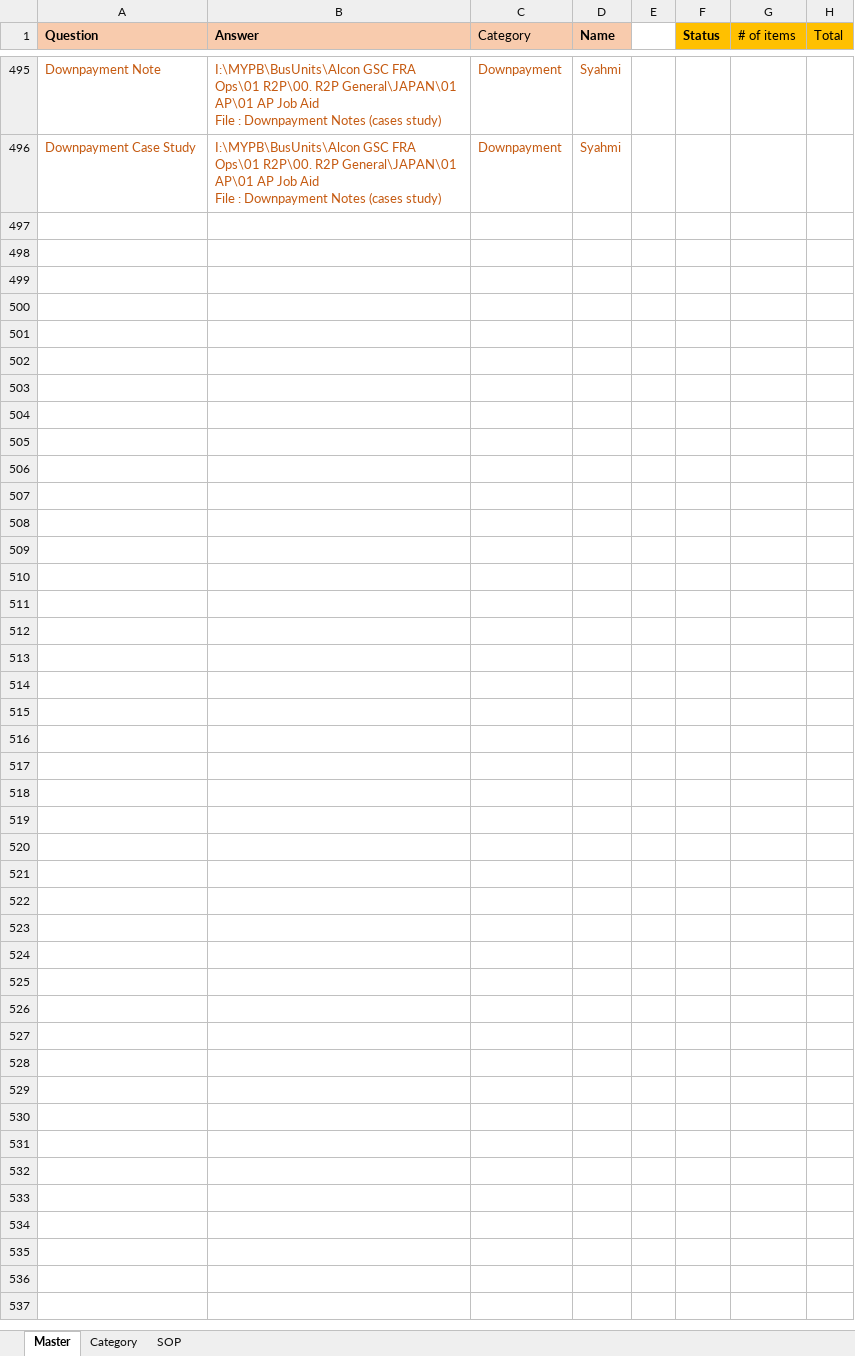
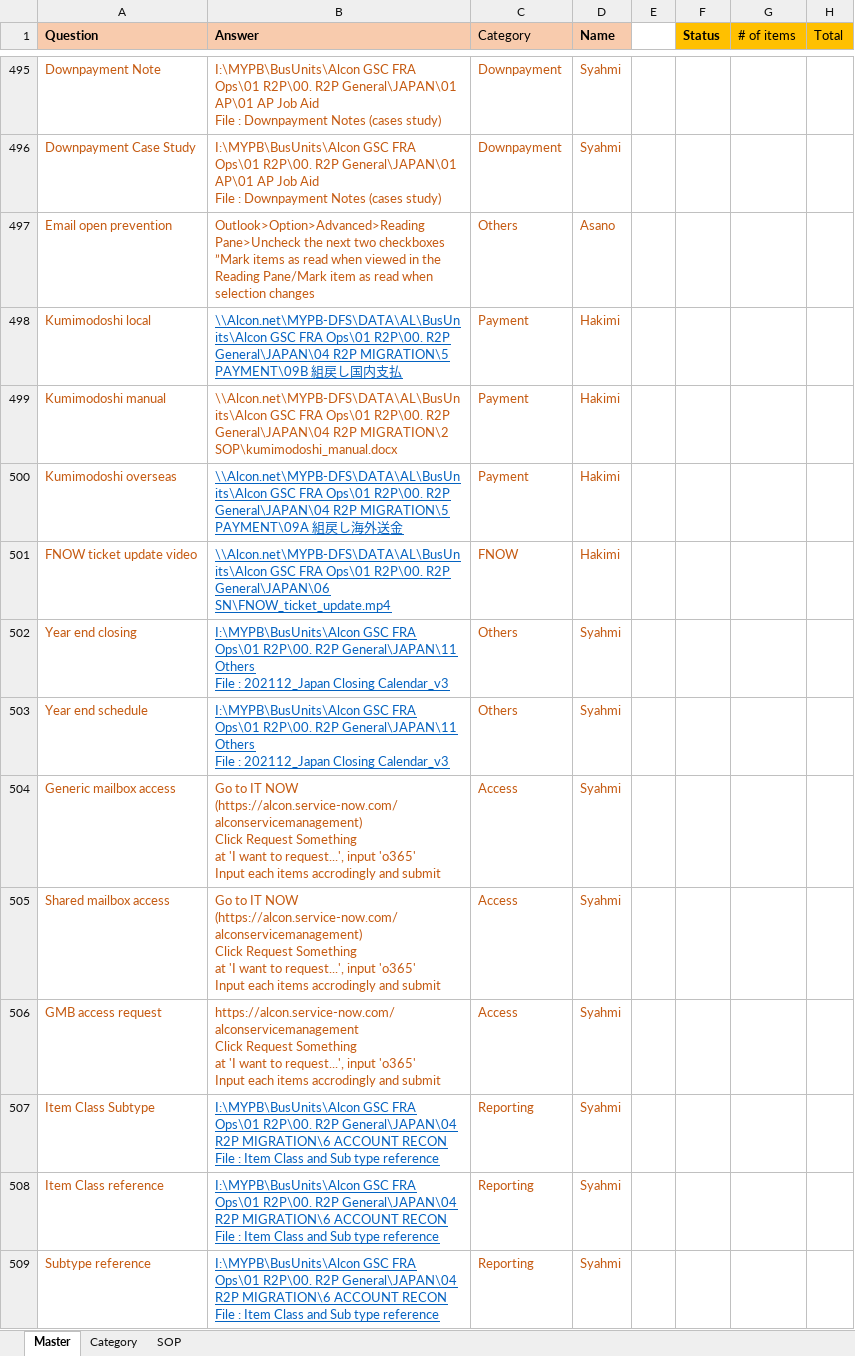
Before and after one commit to maedako1/r2p-chatbot, an Excel workbook: KDB.xlsx, sheet Master, drawn as a sheet; only a part is shown, gaps mark what is left out; values as stored, in another font and other column widths than the file's, no borders; conditional formats not drawn; ↵ is a line break in a cell; the diff covers the shown part only; the diff names each change by its address in the sheet, - before the commit and + after, or states it on an @@ line.

Commit message:
Commit Jan 5th

```diff
--- a/KDB.xlsx (sheet Master)
+++ b/KDB.xlsx (sheet Master)
+row 497: Email open prevention | Outlook>Option>Advanced>Reading Pane>Uncheck the next two checkboxes ”Mark items as read when viewed in the Reading Pane/Mark item as read when selection changes | Others | Asano
+row 498: Kumimodoshi local | \\Alcon.net\MYPB-DFS\DATA\AL\BusUnits\Alcon GSC FRA Ops\01 R2P\00. R2P General\JAPAN\04 R2P MIGRATION\5 PAYMENT\09B 組戻し国内支払 | Payment | Hakimi
+row 499: Kumimodoshi manual | \\Alcon.net\MYPB-DFS\DATA\AL\BusUnits\Alcon GSC FRA Ops\01 R2P\00. R2P General\JAPAN\04 R2P MIGRATION\2 SOP\kumimodoshi_manual.docx | Payment | Hakimi
+row 500: Kumimodoshi overseas | \\Alcon.net\MYPB-DFS\DATA\AL\BusUnits\Alcon GSC FRA Ops\01 R2P\00. R2P General\JAPAN\04 R2P MIGRATION\5 PAYMENT\09A 組戻し海外送金 | Payment | Hakimi
+row 501: FNOW ticket update video | \\Alcon.net\MYPB-DFS\DATA\AL\BusUnits\Alcon GSC FRA Ops\01 R2P\00. R2P General\JAPAN\06 SN\FNOW_ticket_update.mp4 | FNOW | Hakimi
+row 502: Year end closing | I:\MYPB\BusUnits\Alcon GSC FRA Ops\01 R2P\00. R2P General\JAPAN\11 Others ↵ File : 202112_Japan Closing Calendar_v3 | Others | Syahmi
+row 503: Year end schedule | I:\MYPB\BusUnits\Alcon GSC FRA Ops\01 R2P\00. R2P General\JAPAN\11 Others ↵ File : 202112_Japan Closing Calendar_v3 | Others | Syahmi
+row 504: Generic mailbox access | Go to IT NOW (https://alcon.service-now.com/alconservicemanagement) ↵ Click Request Something ↵ at 'I want to request...', input 'o365' ↵ Input each items accrodingly and submit | Access | Syahmi
+row 505: Shared mailbox access | Go to IT NOW (https://alcon.service-now.com/alconservicemanagement) ↵ Click Request Something ↵ at 'I want to request...', input 'o365' ↵ Input each items accrodingly and submit | Access | Syahmi
+row 506: GMB access request | https://alcon.service-now.com/alconservicemanagement ↵ Click Request Something ↵ at 'I want to request...', input 'o365' ↵ Input each items accrodingly and submit | Access | Syahmi
+row 507: Item Class Subtype | I:\MYPB\BusUnits\Alcon GSC FRA Ops\01 R2P\00. R2P General\JAPAN\04 R2P MIGRATION\6 ACCOUNT RECON ↵ File : Item Class and Sub type reference | Reporting | Syahmi
+row 508: Item Class reference | I:\MYPB\BusUnits\Alcon GSC FRA Ops\01 R2P\00. R2P General\JAPAN\04 R2P MIGRATION\6 ACCOUNT RECON ↵ File : Item Class and Sub type reference | Reporting | Syahmi
+row 509: Subtype reference | I:\MYPB\BusUnits\Alcon GSC FRA Ops\01 R2P\00. R2P General\JAPAN\04 R2P MIGRATION\6 ACCOUNT RECON ↵ File : Item Class and Sub type reference | Reporting | Syahmi
```
Also changed, not shown: 13 added rows and 9 edited cells elsewhere in this sheet.
